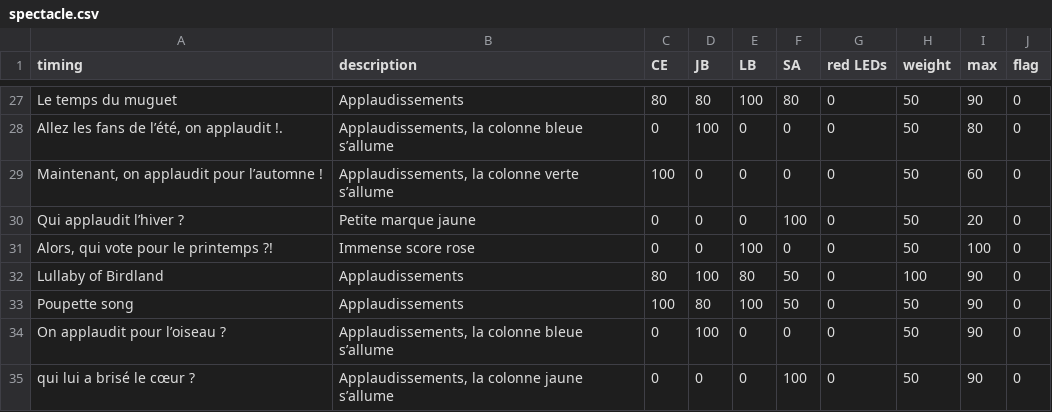
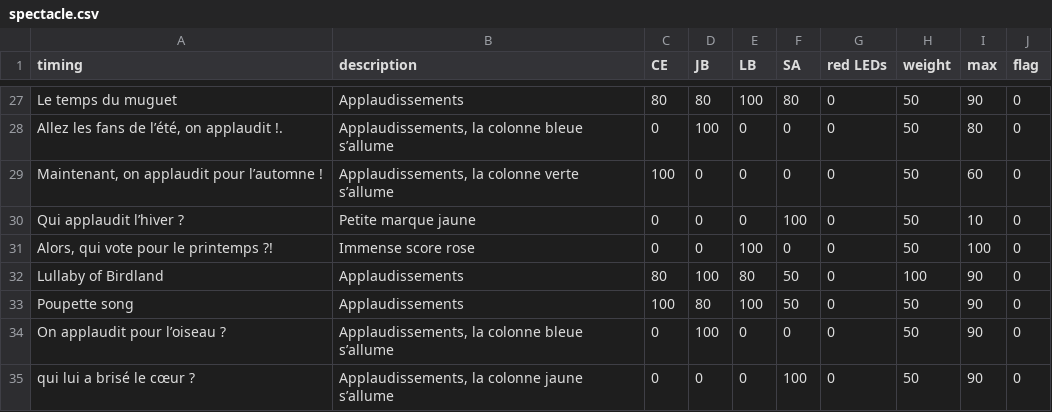
Before and after one commit to raphaelmonnard/lbate-applaudimetre, a CSV file: software/spectacle.csv, drawn as a sheet; only a part is shown, gaps mark what is left out; the diff covers the shown part only.

```diff
--- a/software/spectacle.csv
+++ b/software/spectacle.csv
@@ -29,3 +29,3 @@ Le temps du muguet,Applaudissements,80,80,100,80,0,50,90,0
 "Maintenant, on applaudit pour l’automne !","Applaudissements, la colonne verte s’allume",100,0,0,0,0,50,60,0
-Qui applaudit l’hiver ?,Petite marque jaune,0,0,0,100,0,50,20,0
+Qui applaudit l’hiver ?,Petite marque jaune,0,0,0,100,0,50,10,0
 "Alors, qui vote pour le printemps ?!",Immense score rose,0,0,100,0,0,50,100,0
```
Also changed, not shown: 2 added rows and 22 edited cells elsewhere in this file, 4 other files.
